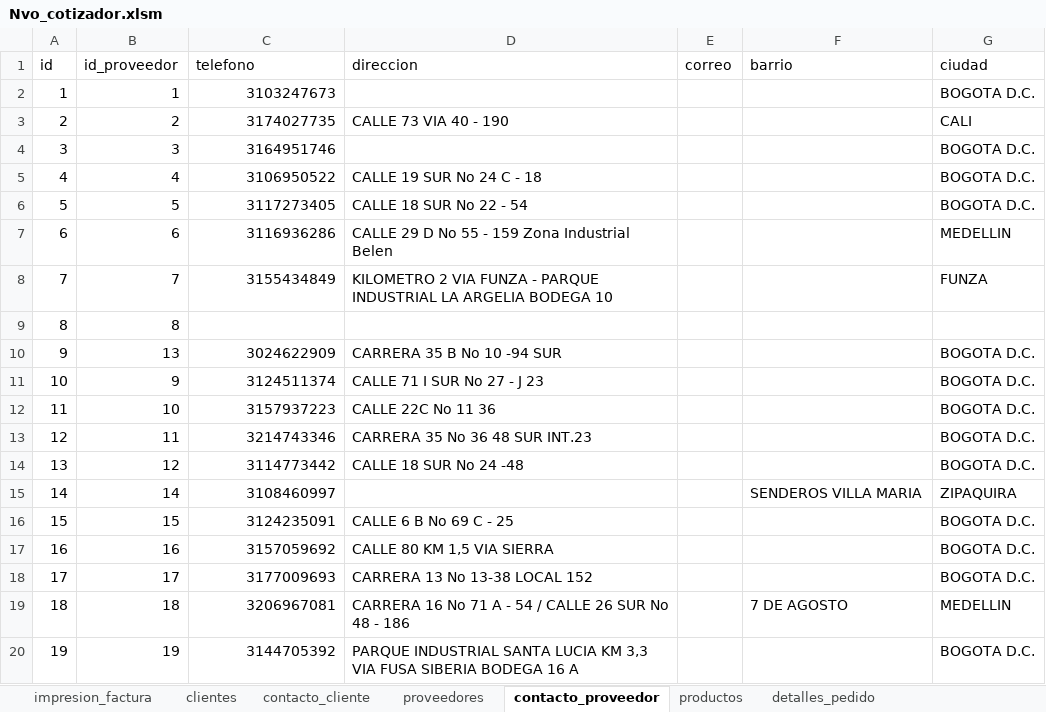
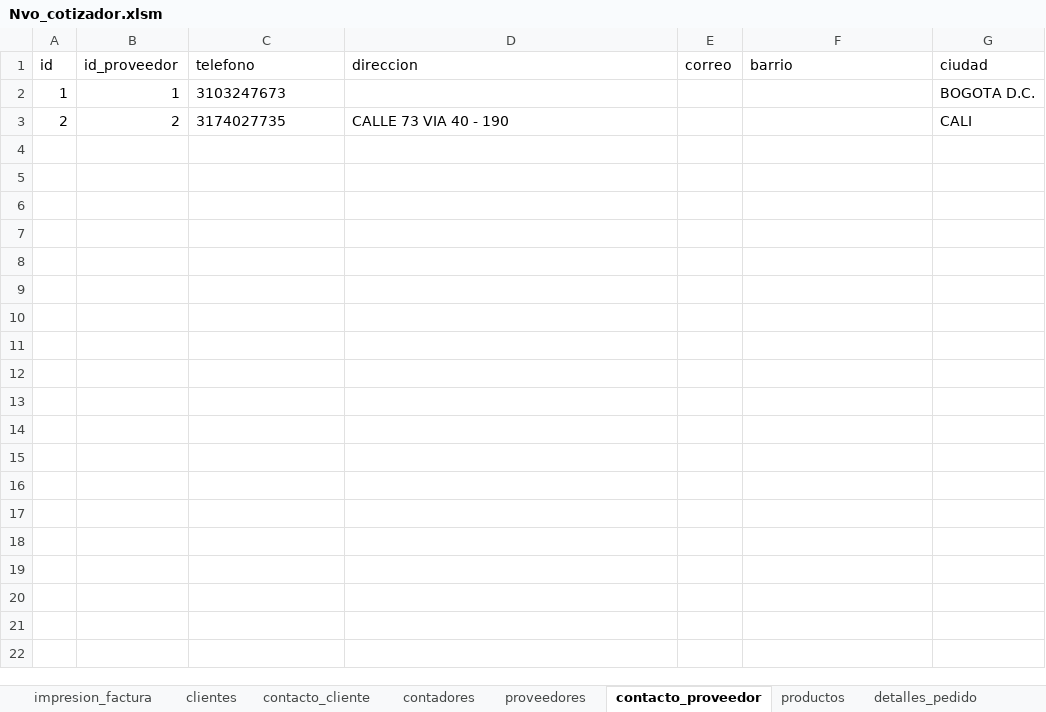
Before and after one commit to jungo89/shilohtex, an Excel workbook: Nvo_cotizador.xlsm, sheet contacto_proveedor, drawn as a sheet; only a part is shown; values as stored, in another font and other column widths than the file's, no borders; conditional formats and table styles not drawn; the diff covers the shown part only; the diff names each change by its address in the sheet, - before the commit and + after, or states it on an @@ line.

```diff
--- a/Nvo_cotizador.xlsm (sheet contacto_proveedor)
+++ b/Nvo_cotizador.xlsm (sheet contacto_proveedor)
-C2:C3 alignment: right
+C2:C3 alignment: left
-row 4: 3 | 3 | 3164951746 |  |  |  | BOGOTA D.C.
-row 5: 4 | 4 | 3106950522 | CALLE 19 SUR No 24 C - 18 |  |  | BOGOTA D.C.
-row 6: 5 | 5 | 3117273405 | CALLE 18 SUR No 22 - 54 |  |  | BOGOTA D.C.
-row 7: 6 | 6 | 3116936286 | CALLE 29 D No 55 - 159 Zona Industrial Belen |  |  | MEDELLIN
-row 8: 7 | 7 | 3155434849 | KILOMETRO 2 VIA FUNZA - PARQUE INDUSTRIAL LA ARGELIA BODEGA 10 |  |  | FUNZA
-row 9: 8 | 8
-row 10: 9 | 13 | 3024622909 | CARRERA 35 B No 10 -94 SUR |  |  | BOGOTA D.C.
-row 11: 10 | 9 | 3124511374 | CALLE 71 I SUR No 27 - J 23 |  |  | BOGOTA D.C.
-row 12: 11 | 10 | 3157937223 | CALLE 22C No 11 36 |  |  | BOGOTA D.C.
-row 13: 12 | 11 | 3214743346 | CARRERA 35 No 36 48 SUR INT.23 |  |  | BOGOTA D.C.
-row 14: 13 | 12 | 3114773442 | CALLE 18 SUR No 24 -48 |  |  | BOGOTA D.C.
-row 15: 14 | 14 | 3108460997 |  |  | SENDEROS VILLA MARIA | ZIPAQUIRA
-row 16: 15 | 15 | 3124235091 | CALLE 6 B No 69 C - 25 |  |  | BOGOTA D.C.
-row 17: 16 | 16 | 3157059692 | CALLE 80 KM 1,5 VIA SIERRA |  |  | BOGOTA D.C.
-row 18: 17 | 17 | 3177009693 | CARRERA 13 No 13-38 LOCAL 152 |  |  | BOGOTA D.C.
-row 19: 18 | 18 | 3206967081 | CARRERA 16 No 71 A - 54 / CALLE 26 SUR No 48 - 186 |  | 7 DE AGOSTO | MEDELLIN
-row 20: 19 | 19 | 3144705392 | PARQUE INDUSTRIAL SANTA LUCIA KM 3,3 VIA FUSA SIBERIA BODEGA 16 A |  |  | BOGOTA D.C.
```
Also changed, not shown: 39 removed rows elsewhere in this sheet, sheet contacto_cliente, sheet clientes, sheet productos, sheet proveedores, sheet contadores, other sheet tabs, Nvo_cotizador_backup.xlsm, pruebas_cargue_access.xlsm, 10 other files.
